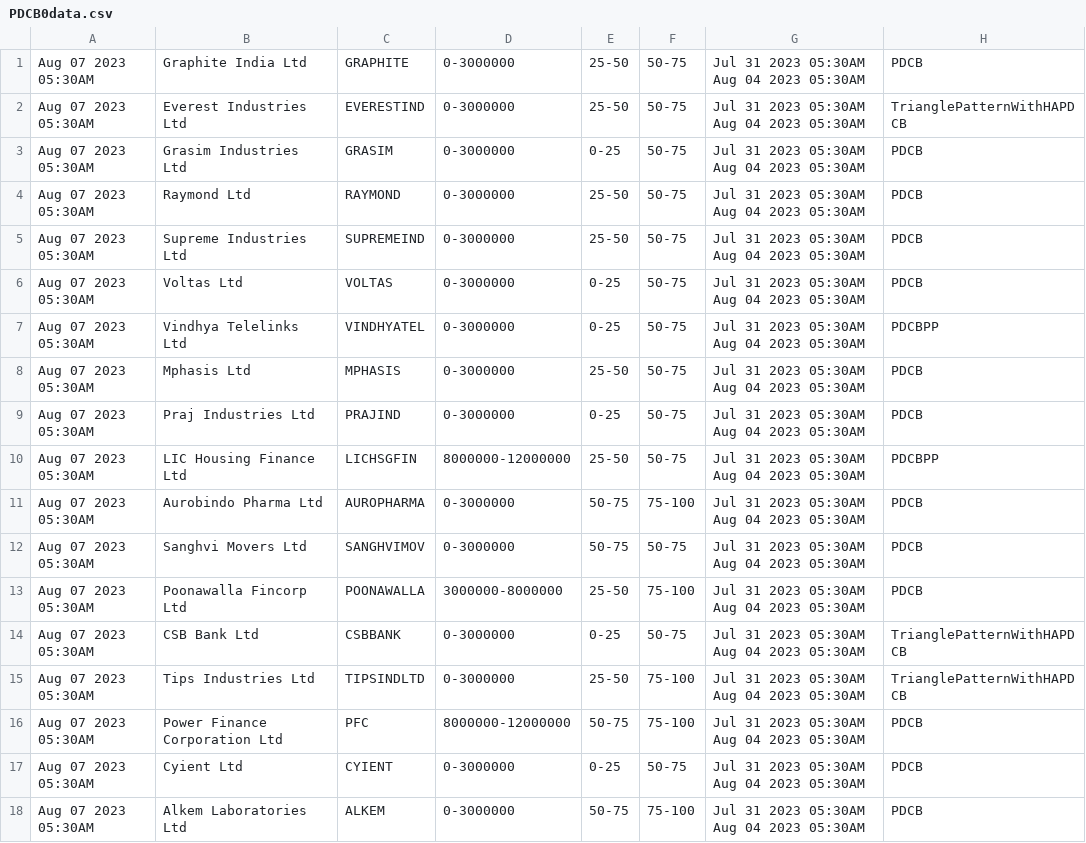
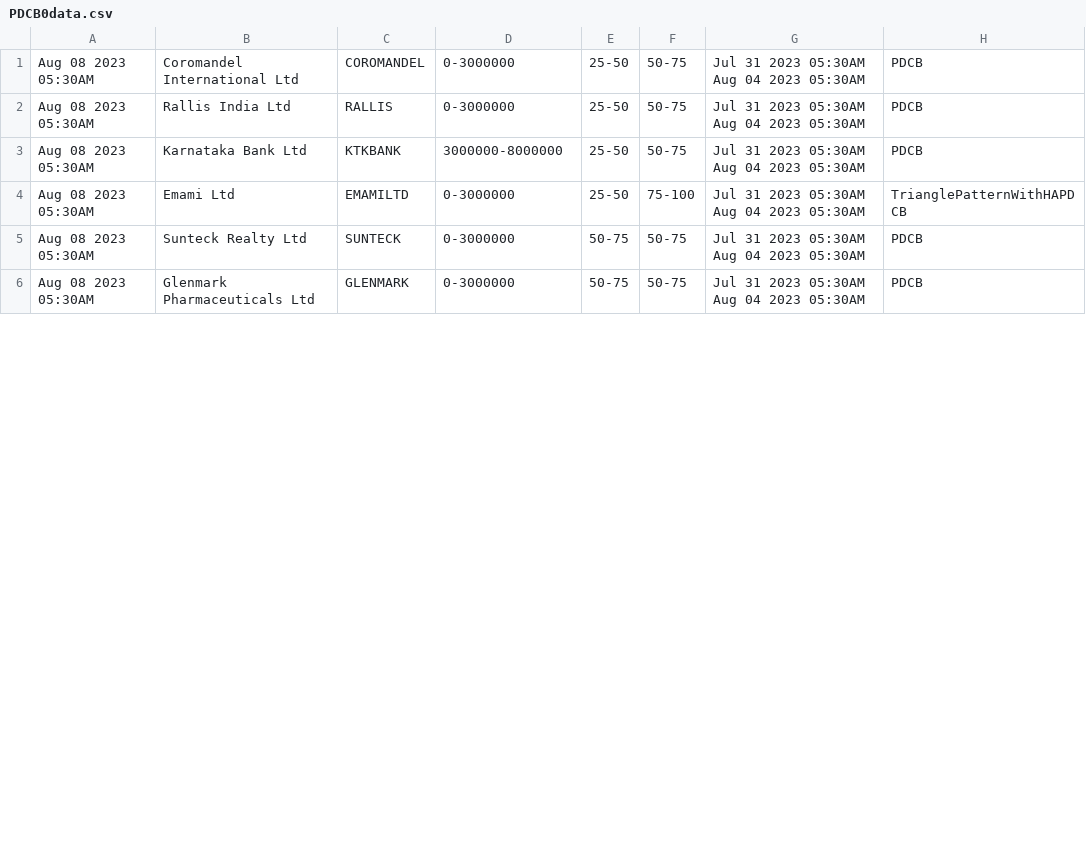
Before and after one commit to bentx/StockSpell, a CSV file: Results/today/PDCB0data.csv, drawn as a sheet; only a part is shown; the diff covers the shown part only.

```diff
--- a/Results/today/PDCB0data.csv
+++ b/Results/today/PDCB0data.csv
@@ -1,18 +1,6 @@
-Aug 07 2023 05:30AM,Graphite India Ltd,GRAPHITE,0-3000000,25-50,50-75,Jul 31 2023 05:30AM Aug 04 2023 05:30AM,PDCB
-Aug 07 2023 05:30AM,Everest Industries Ltd,EVERESTIND,0-3000000,25-50,50-75,Jul 31 2023 05:30AM Aug 04 2023 05:30AM,TrianglePatternWithHAPDCB
-Aug 07 2023 05:30AM,Grasim Industries Ltd,GRASIM,0-3000000,0-25,50-75,Jul 31 2023 05:30AM Aug 04 2023 05:30AM,PDCB
-Aug 07 2023 05:30AM,Raymond Ltd,RAYMOND,0-3000000,25-50,50-75,Jul 31 2023 05:30AM Aug 04 2023 05:30AM,PDCB
-Aug 07 2023 05:30AM,Supreme Industries Ltd,SUPREMEIND,0-3000000,25-50,50-75,Jul 31 2023 05:30AM Aug 04 2023 05:30AM,PDCB
-Aug 07 2023 05:30AM,Voltas Ltd,VOLTAS,0-3000000,0-25,50-75,Jul 31 2023 05:30AM Aug 04 2023 05:30AM,PDCB
-Aug 07 2023 05:30AM,Vindhya Telelinks Ltd,VINDHYATEL,0-3000000,0-25,50-75,Jul 31 2023 05:30AM Aug 04 2023 05:30AM,PDCBPP
-Aug 07 2023 05:30AM,Mphasis Ltd,MPHASIS,0-3000000,25-50,50-75,Jul 31 2023 05:30AM Aug 04 2023 05:30AM,PDCB
-Aug 07 2023 05:30AM,Praj Industries Ltd,PRAJIND,0-3000000,0-25,50-75,Jul 31 2023 05:30AM Aug 04 2023 05:30AM,PDCB
-Aug 07 2023 05:30AM,LIC Housing Finance Ltd,LICHSGFIN,8000000-12000000,25-50,50-75,Jul 31 2023 05:30AM Aug 04 2023 05:30AM,PDCBPP
-Aug 07 2023 05:30AM,Aurobindo Pharma Ltd,AUROPHARMA,0-3000000,50-75,75-100,Jul 31 2023 05:30AM Aug 04 2023 05:30AM,PDCB
-Aug 07 2023 05:30AM,Sanghvi Movers Ltd,SANGHVIMOV,0-3000000,50-75,50-75,Jul 31 2023 05:30AM Aug 04 2023 05:30AM,PDCB
-Aug 07 2023 05:30AM,Poonawalla Fincorp Ltd,POONAWALLA,3000000-8000000,25-50,75-100,Jul 31 2023 05:30AM Aug 04 2023 05:30AM,PDCB
-Aug 07 2023 05:30AM,CSB Bank Ltd,CSBBANK,0-3000000,0-25,50-75,Jul 31 2023 05:30AM Aug 04 2023 05:30AM,TrianglePatternWithHAPDCB
-Aug 07 2023 05:30AM,Tips Industries Ltd,TIPSINDLTD,0-3000000,25-50,75-100,Jul 31 2023 05:30AM Aug 04 2023 05:30AM,TrianglePatternWithHAPDCB
-Aug 07 2023 05:30AM,Power Finance Corporation Ltd,PFC,8000000-12000000,50-75,75-100,Jul 31 2023 05:30AM Aug 04 2023 05:30AM,PDCB
-Aug 07 2023 05:30AM,Cyient Ltd,CYIENT,0-3000000,0-25,50-75,Jul 31 2023 05:30AM Aug 04 2023 05:30AM,PDCB
-Aug 07 2023 05:30AM,Alkem Laboratories Ltd,ALKEM,0-3000000,50-75,75-100,Jul 31 2023 05:30AM Aug 04 2023 05:30AM,PDCB
+Aug 08 2023 05:30AM,Coromandel International Ltd,COROMANDEL,0-3000000,25-50,50-75,Jul 31 2023 05:30AM Aug 04 2023 05:30AM,PDCB
+Aug 08 2023 05:30AM,Rallis India Ltd,RALLIS,0-3000000,25-50,50-75,Jul 31 2023 05:30AM Aug 04 2023 05:30AM,PDCB
+Aug 08 2023 05:30AM,Karnataka Bank Ltd,KTKBANK,3000000-8000000,25-50,50-75,Jul 31 2023 05:30AM Aug 04 2023 05:30AM,PDCB
+Aug 08 2023 05:30AM,Emami Ltd,EMAMILTD,0-3000000,25-50,75-100,Jul 31 2023 05:30AM Aug 04 2023 05:30AM,TrianglePatternWithHAPDCB
+Aug 08 2023 05:30AM,Sunteck Realty Ltd,SUNTECK,0-3000000,50-75,50-75,Jul 31 2023 05:30AM Aug 04 2023 05:30AM,PDCB
+Aug 08 2023 05:30AM,Glenmark Pharmaceuticals Ltd,GLENMARK,0-3000000,50-75,50-75,Jul 31 2023 05:30AM Aug 04 2023 05:30AM,PDCB
```
Also changed, not shown: 3 removed rows and 23 edited cells elsewhere in this file, Results/details/1WA12data.csv, Results/details/1WA20data.csv, 54 other files.
